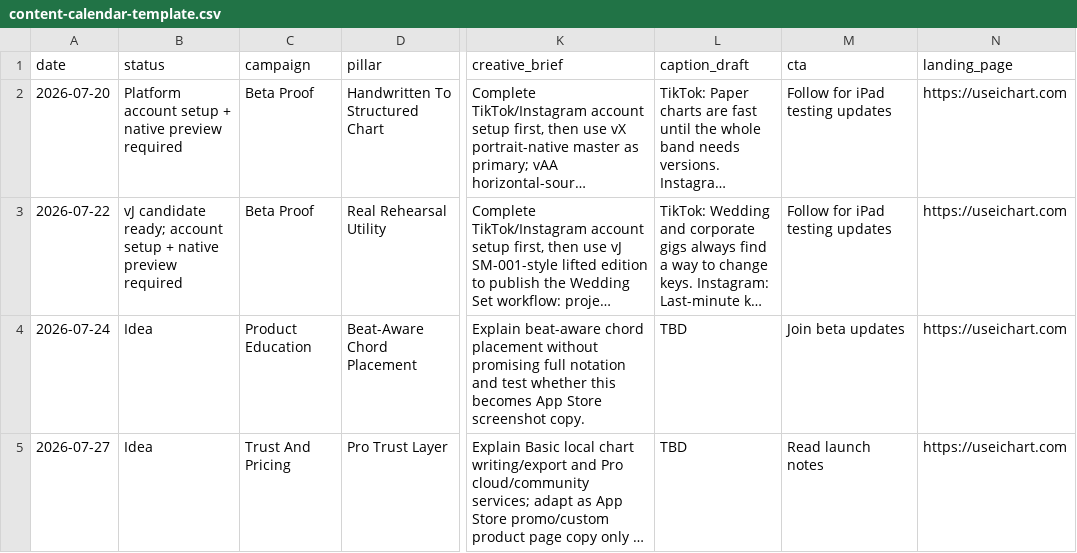
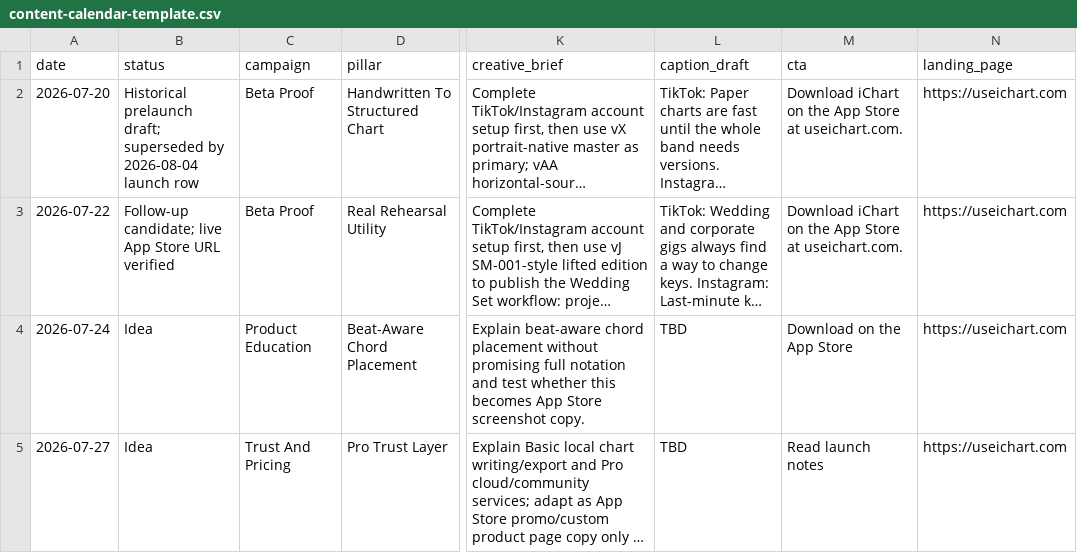
Before and after one commit to beniandthe/ichart, a CSV file: docs/marketing/social-media/content-calendar-template.csv, drawn as a sheet; only a part is shown, gaps mark what is left out; long unchanged cells end in …; the diff covers the shown part only; the diff names each change by its address in the sheet, - before the commit and + after, or states it on an @@ line.

Commit message:
Update social launch packet and site

```diff
--- a/docs/marketing/social-media/content-calendar-template.csv
+++ b/docs/marketing/social-media/content-calendar-template.csv
-B2 (status): Platform account setup + native preview required
+B2 (status): Historical prelaunch draft; superseded by 2026-08-04 launch row
-M2:M3 (cta): Follow for iPad testing updates
+M2:M3 (cta): Download iChart on the App Store at useichart.com.
-B3 (status): vJ candidate ready; account setup + native preview required
+B3 (status): Follow-up candidate; live App Store URL verified
-M4 (cta): Join beta updates
+M4 (cta): Download on the App Store
```
Also changed, not shown: 1 added row elsewhere in this file, 5 other files.
